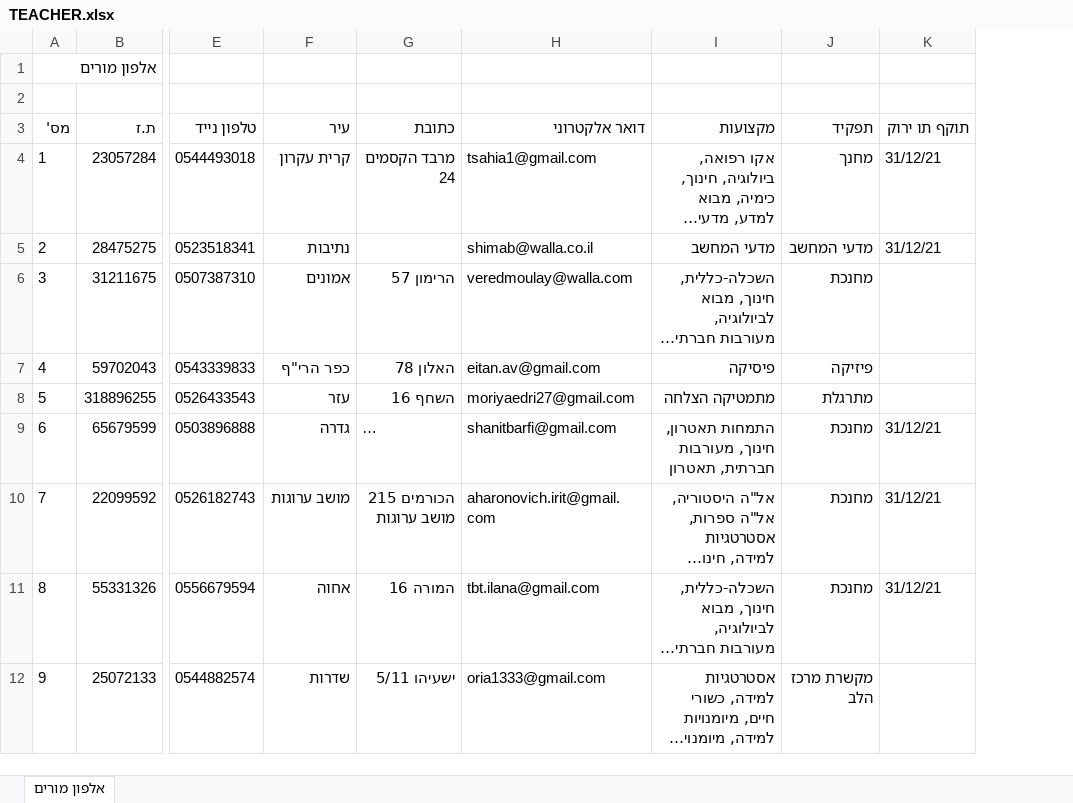
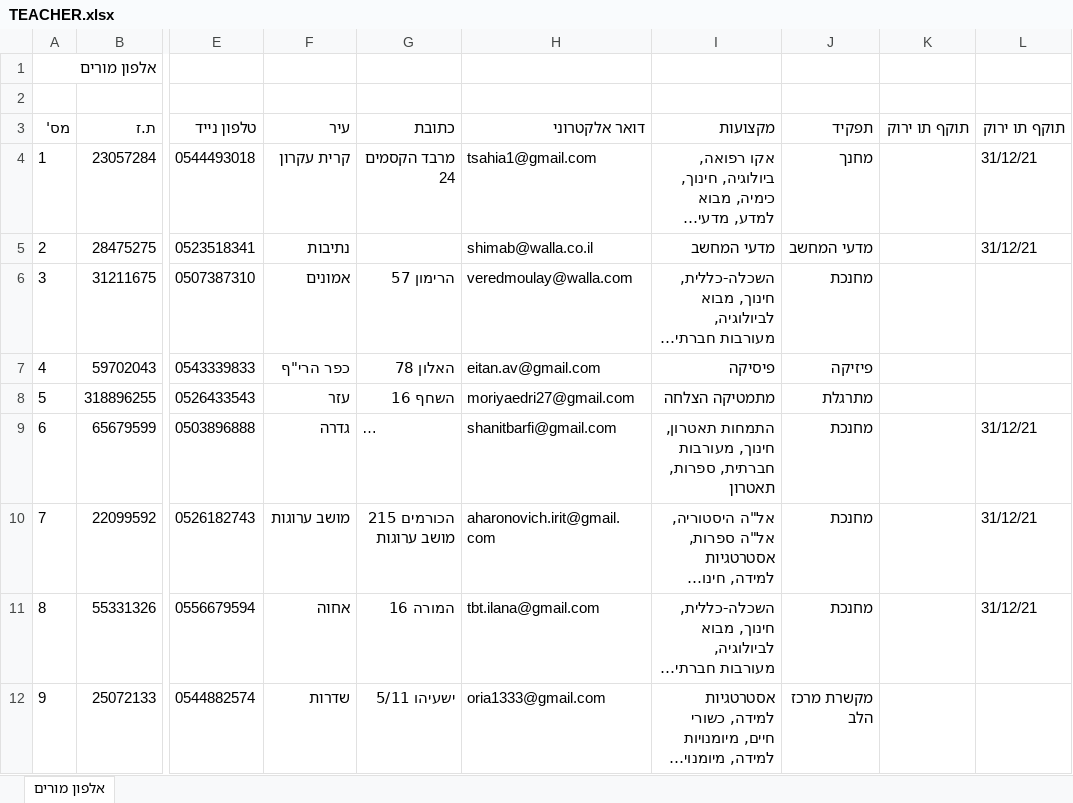
Before and after one commit to ozmep/BTBOT, an Excel workbook: Data/TEACHER.xlsx, sheet אלפון מורים, drawn as a sheet; only a part is shown, gaps mark what is left out; long unchanged cells end in …; values as stored, in another font and other column widths than the file's, no borders; the diff covers the shown part only; the diff names each change by its address in the sheet, - before the commit and + after, or states it on an @@ line.

```diff
--- a/Data/TEACHER.xlsx (sheet אלפון מורים)
+++ b/Data/TEACHER.xlsx (sheet אלפון מורים)
+column K (תוקף תו ירוק), empty
-I9 (מקצועות): …מעורבות חברתית, תאטרון
+I9 (מקצועות): …מעורבות חברתית, ספרות, תאטרון
```
Also changed, not shown: 4 added rows, 1 removed row, 30 edited cells and row numbers in column A elsewhere in this sheet, 15 other files.
